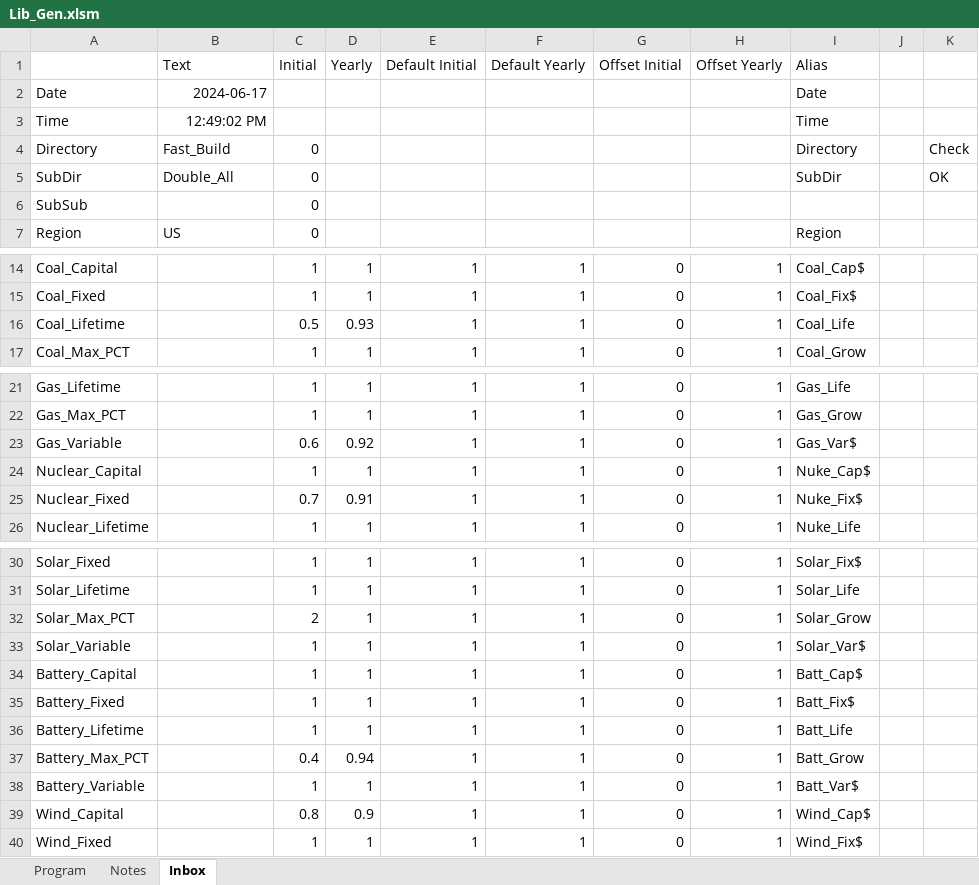
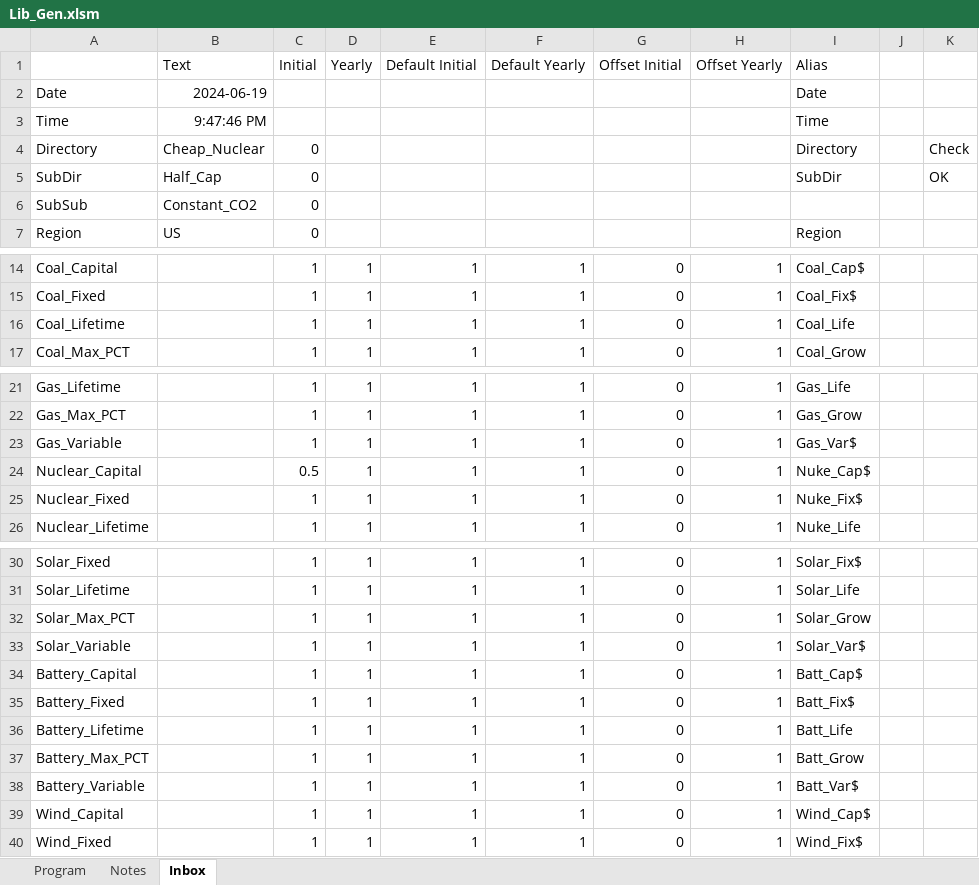
Before and after one commit to renaldinE/Optimize, an Excel workbook: Macro/Lib_Gen.xlsm, sheet Inbox, drawn as a sheet; only a part is shown, gaps mark what is left out; values as stored, in another font and other column widths than the file's, no borders; the diff names each change by its address in the sheet, - before the commit and + after, or states it on an @@ line.

```diff
--- a/Macro/Lib_Gen.xlsm (sheet Inbox)
+++ b/Macro/Lib_Gen.xlsm (sheet Inbox)
-B2 (Text): 2024-06-17
+B2 (Text): 2024-06-19
-B3 (Text): 12:49:02 PM
+B3 (Text): 9:47:46 PM
-B4 (Text): Fast_Build
+B4 (Text): Cheap_Nuclear
-B5 (Text): Double_All
+B5 (Text): Half_Cap
-B6 (Text): (empty)
+B6 (Text): Constant_CO2
-C16 (Initial): 0.5
+C16 (Initial): 1
-D16 (Yearly): 0.93
+D16 (Yearly): 1
-C23 (Initial): 0.6
+C23 (Initial): 1
-D23 (Yearly): 0.92
+D23 (Yearly): 1
-C24 (Initial): 1
+C24 (Initial): 0.5
-C25 (Initial): 0.7
+C25 (Initial): 1
-D25 (Yearly): 0.91
+D25 (Yearly): 1
-C32 (Initial): 2
+C32 (Initial): 1
-C37 (Initial): 0.4
+C37 (Initial): 1
-D37 (Yearly): 0.94
+D37 (Yearly): 1
-C39 (Initial): 0.8
+C39 (Initial): 1
-D39 (Yearly): 0.9
+D39 (Yearly): 1
```
Also changed, not shown: sheet Program, Macro/Compare_Gen.xlsm, Macro/Reference.xlsx, 1 other file.
